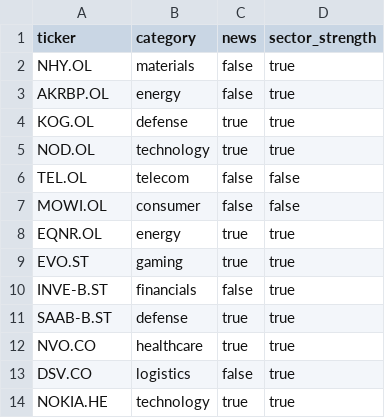
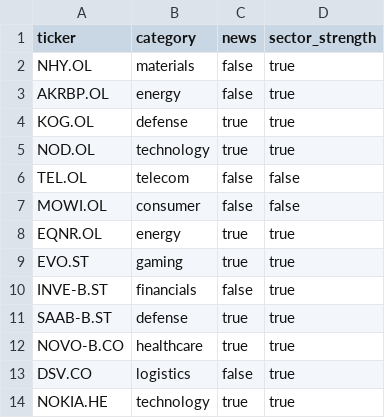
Before and after one commit to Maremoo2/Aksjeopplysningne, a CSV file: watchlists/nordic_watchlist.csv, drawn as a sheet.

```diff
--- a/watchlists/nordic_watchlist.csv
+++ b/watchlists/nordic_watchlist.csv
@@ -11,3 +11,3 @@ INVE-B.ST,financials,false,true
 SAAB-B.ST,defense,true,true
-NVO.CO,healthcare,true,true
+NOVO-B.CO,healthcare,true,true
 DSV.CO,logistics,false,true
```
Also changed, not shown: 17 other files.
